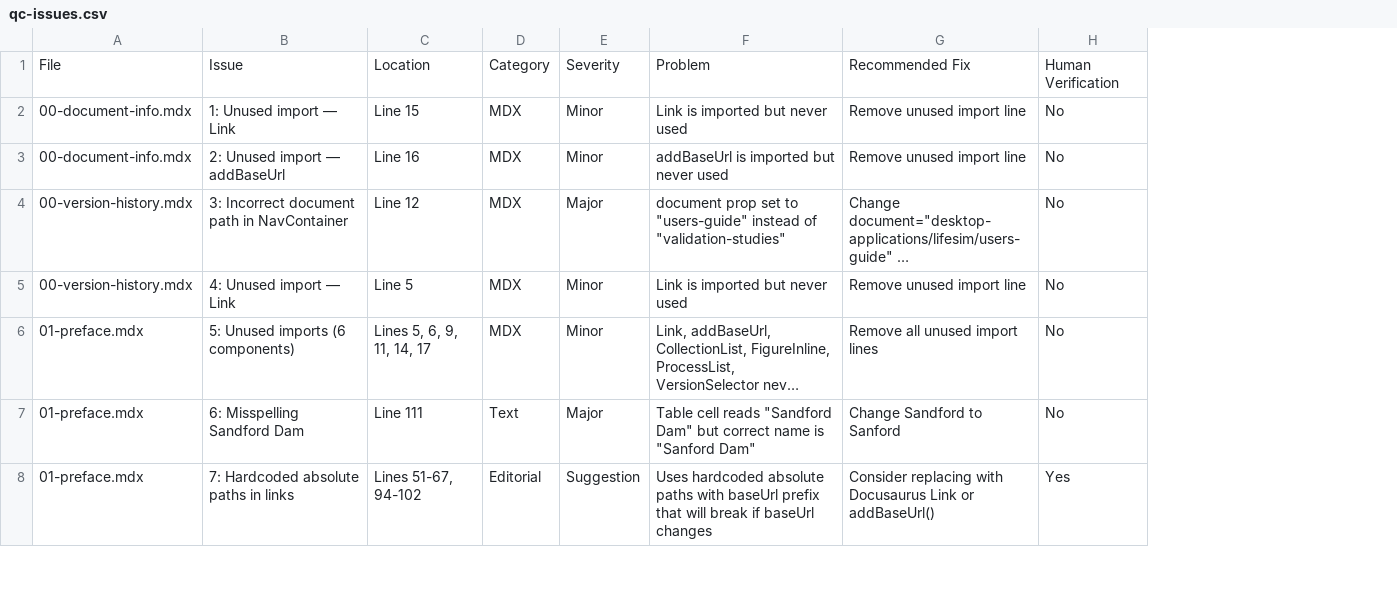
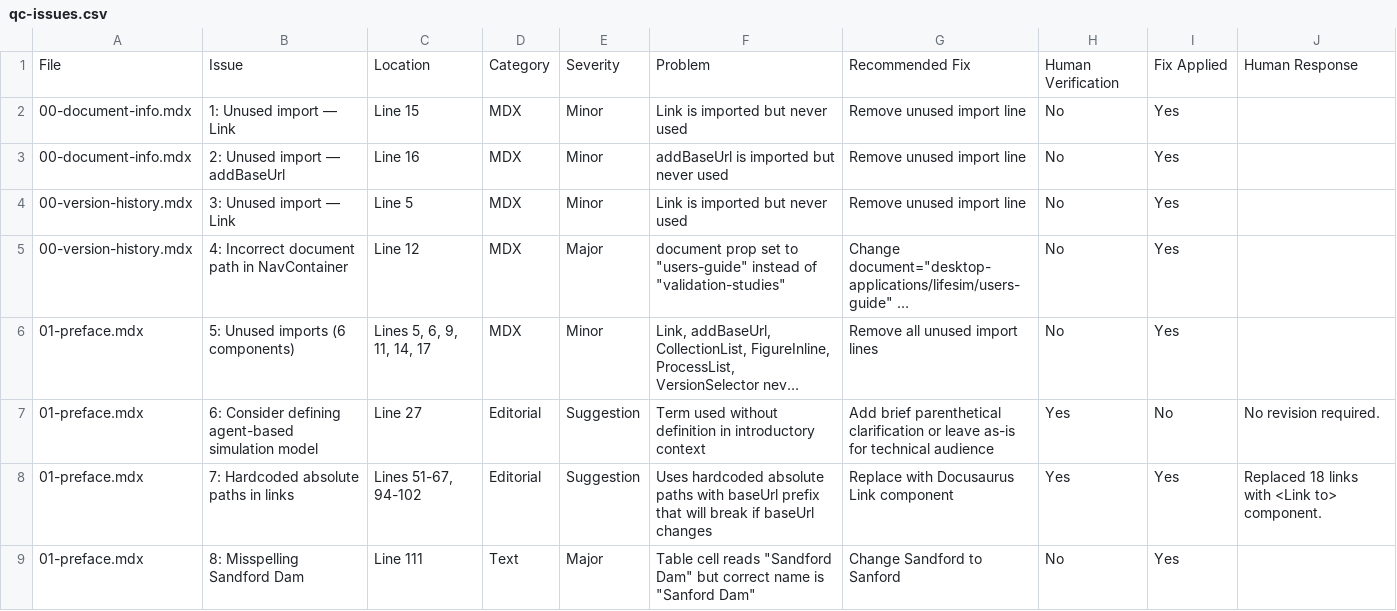
Before and after one commit to USACE-RMC/RMC-Software-Documentation, a CSV file: qc/reports/desktop-applications/lifesim/validation-studies/v1.0/qc-issues.csv, drawn as a sheet; only a part is shown; long unchanged cells end in …; removed rows and columns are numbered as before the commit, all else as after; the diff covers the shown part only; the diff names each change by its address in the sheet, - before the commit and + after, or states it on an @@ line.

Commit message:
Resolve 67 QC issues in LifeSim Validation Studies v1.0

```diff
--- a/qc/reports/desktop-applications/lifesim/validation-studies/v1.0/qc-issues.csv
+++ b/qc/reports/desktop-applications/lifesim/validation-studies/v1.0/qc-issues.csv
-column B, rows 1-4: Issue | 1: Unused import — Link | 2: Unused import — addBaseUrl | 3: Incorrect document path in NavContainer; rows 6-7: 5: Unused imports (6 components) | 6: Misspelling Sandford Dam
+column B, rows 1-3: Issue | 1: Unused import — Link | 2: Unused import — addBaseUrl; rows 5-6: 4: Incorrect document path in NavContainer | 5: Unused imports (6 components); row 9: 8: Misspelling Sandford Dam
+column I, rows 1-3: Fix Applied | Yes | Yes; rows 5-6: Yes | Yes; row 9: Yes
+column J, row 1: Human Response
@@ row 5 moved to row 4: 00-version-history.mdx @@
@@ row 9 moved to row 7: 01-preface.mdx @@
+row 8: 01-preface.mdx | 7: Hardcoded absolute paths in links | Lines 51-67, 94-102 | Editorial | Suggestion | Uses hardcoded absolute paths with baseUrl prefix that will break if baseUrl changes | Replace with Docusaurus Link component | Yes | Yes | Replaced 18 links with <Link to> component.
-row 8: 01-preface.mdx | 7: Hardcoded absolute paths in links | Lines 51-67, 94-102 | Editorial | Suggestion | Uses hardcoded absolute paths with baseUrl prefix that will break if baseUrl changes | Consider replacing with Docusaurus Link or addBaseUrl() | Yes
```
Also changed, not shown: 9 added rows, 17 moved rows and 22 edited cells elsewhere in this file, 15 other files.
